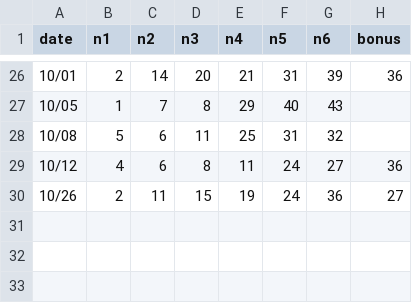
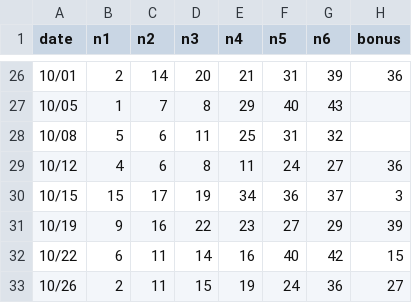
Before and after one commit to h528ttzbcn-lgtm/-, a CSV file: loto6/draws.csv, drawn as a sheet; only a part is shown, gaps mark what is left out.

```diff
--- a/loto6/draws.csv
+++ b/loto6/draws.csv
@@ -29,2 +29,5 @@ date,n1,n2,n3,n4,n5,n6,bonus
 10/12,4,6,8,11,24,27,36
+10/15,15,17,19,34,36,37,3
+10/19,9,16,22,23,27,29,39
+10/22,6,11,14,16,40,42,15
 10/26,2,11,15,19,24,36,27
```
